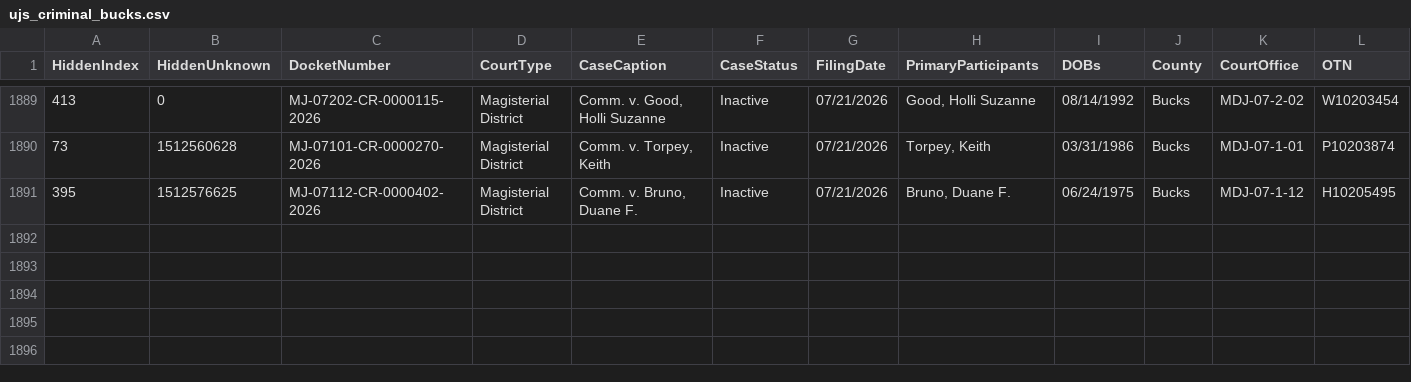
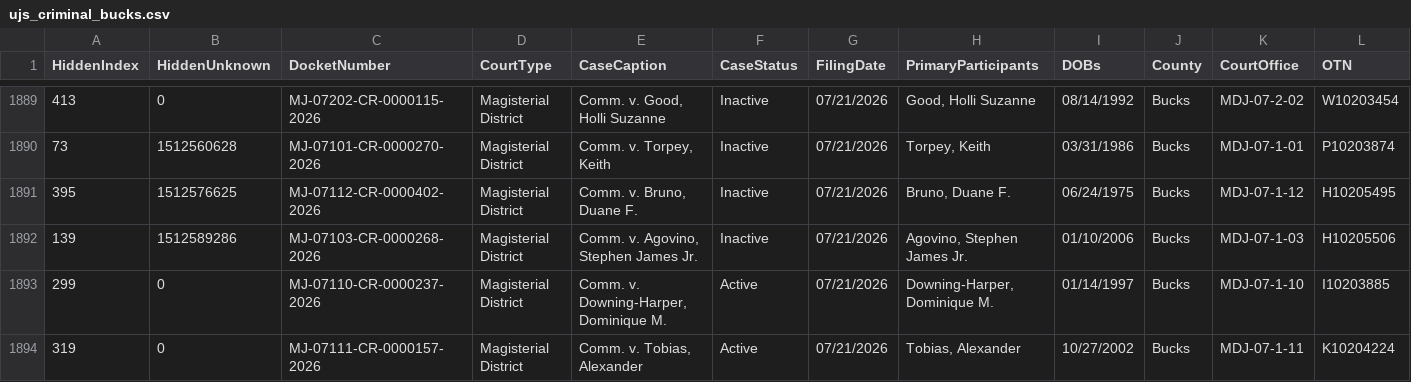
Before and after one commit to CUlleryUSATRepos/BucksCriminalUJSScrapeRepo, a CSV file: ujs_criminal_bucks.csv, drawn as a sheet; only a part is shown, gaps mark what is left out; rows hold the shown columns only; the diff names each change by its address in the sheet, - before the commit and + after, or states it on an @@ line.

```diff
--- a/ujs_criminal_bucks.csv
+++ b/ujs_criminal_bucks.csv
+row 1892: 139 | 1512589286 | MJ-07103-CR-0000268-2026 | Magisterial District | Comm. v. Agovino, Stephen James Jr. | Inactive | 07/21/2026 | Agovino, Stephen James Jr. | 01/10/2006 | Bucks | MDJ-07-1-03 | H10205506
+row 1893: 299 | 0 | MJ-07110-CR-0000237-2026 | Magisterial District | Comm. v. Downing-Harper, Dominique M. | Active | 07/21/2026 | Downing-Harper, Dominique M. | 01/14/1997 | Bucks | MDJ-07-1-10 | I10203885
+row 1894: 319 | 0 | MJ-07111-CR-0000157-2026 | Magisterial District | Comm. v. Tobias, Alexander | Active | 07/21/2026 | Tobias, Alexander | 10/27/2002 | Bucks | MDJ-07-1-11 | K10204224
```
Also changed, not shown: docs/data/ujs_criminal_bucks.csv.
